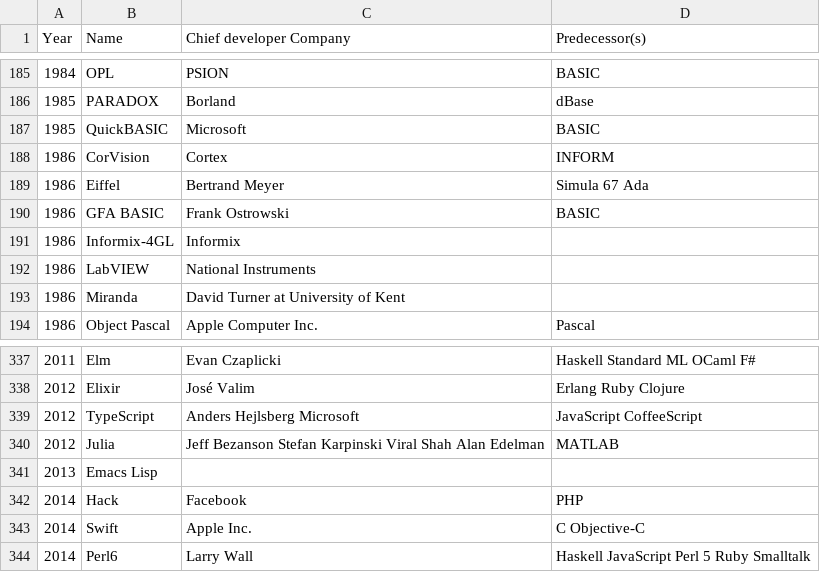
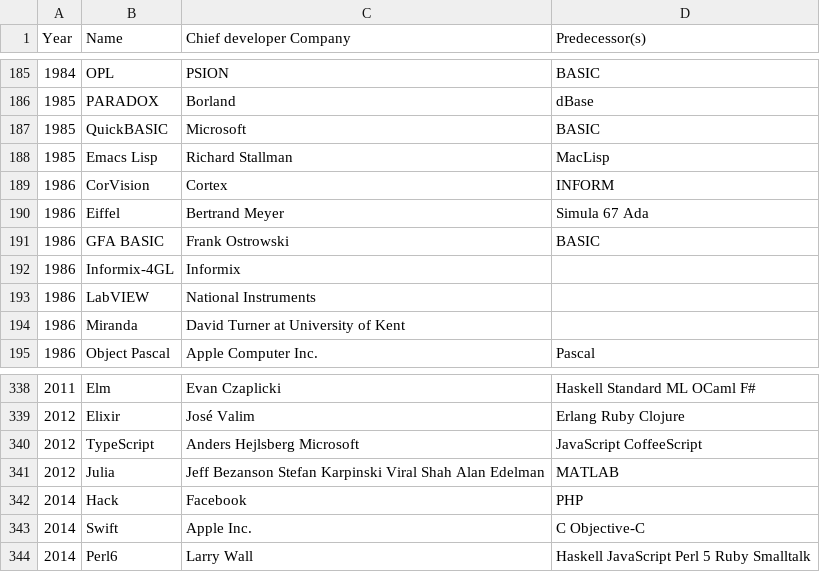
Before and after one commit to littleark/githut, a CSV file: web/data/languages.csv, drawn as a sheet; only a part is shown, gaps mark what is left out; removed rows and columns are numbered as before the commit, all else as after; the diff names each change by its address in the sheet, - before the commit and + after, or states it on an @@ line.

Commit message:
format of labels, emacs lisp date, size of bars

```diff
--- a/web/data/languages.csv
+++ b/web/data/languages.csv
+row 188: 1985 | Emacs Lisp | Richard Stallman | MacLisp
-row 341: 2013 | Emacs Lisp
```
Also changed, not shown: 2 other files.
